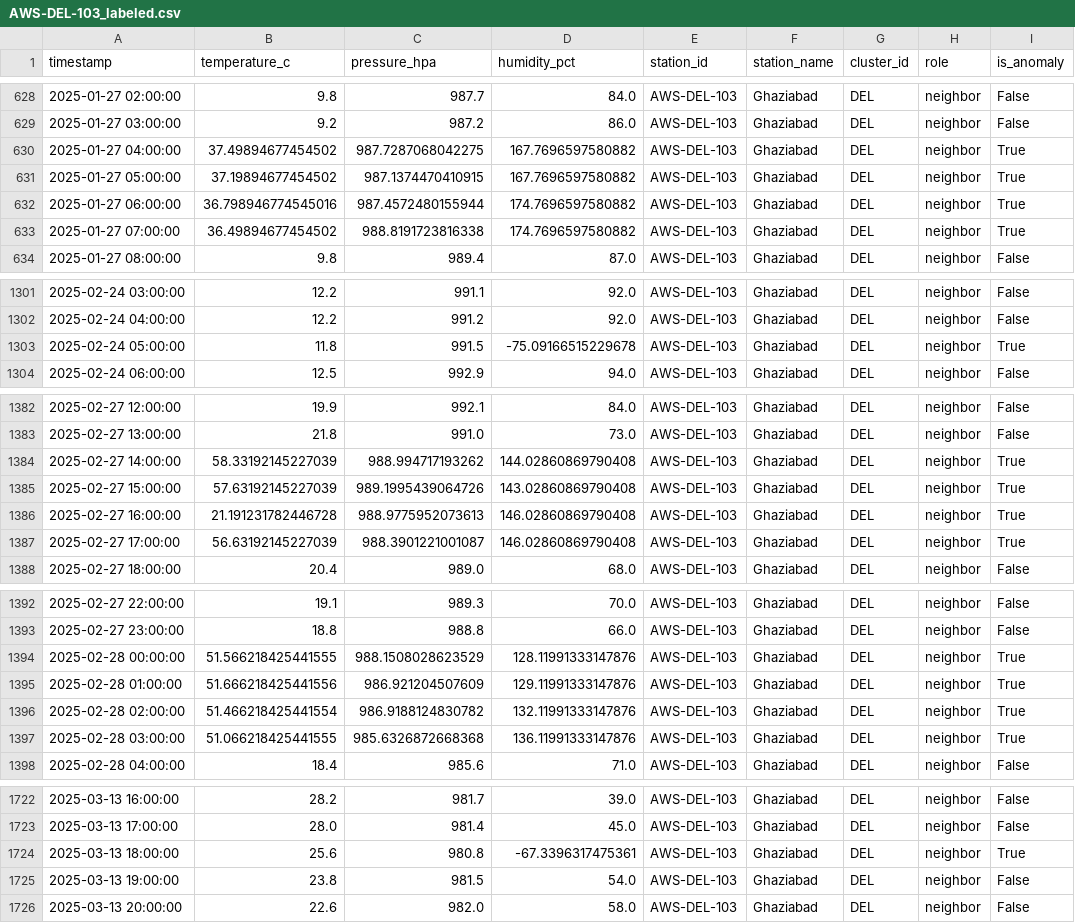
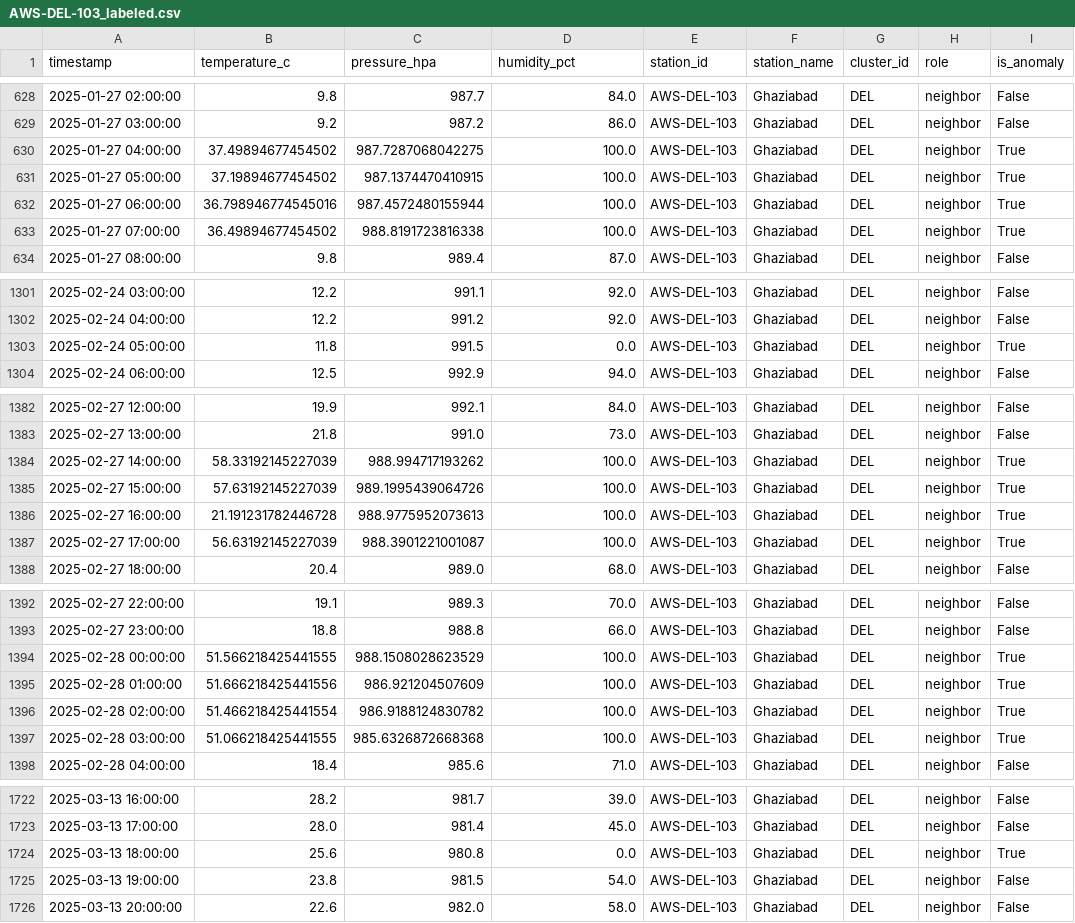
Before and after one commit to inf-pranjal-01/SkyguardAI-SIH2026, a CSV file: data/AWS-DEL-103_labeled.csv, drawn as a sheet; only a part is shown, gaps mark what is left out; the diff covers the shown part only; the diff names each change by its address in the sheet, - before the commit and + after, or states it on an @@ line.

```diff
--- a/data/AWS-DEL-103_labeled.csv
+++ b/data/AWS-DEL-103_labeled.csv
-D630:D631 (humidity_pct): 167.7696597580882
+D630:D631 (humidity_pct): 100.0
-D632:D633 (humidity_pct): 174.7696597580882
+D632:D633 (humidity_pct): 100.0
-D1303 (humidity_pct): -75.09166515229678
+D1303 (humidity_pct): 0.0
-D1384 (humidity_pct): 144.02860869790408
+D1384 (humidity_pct): 100.0
-D1385 (humidity_pct): 143.02860869790408
+D1385 (humidity_pct): 100.0
-D1386:D1387 (humidity_pct): 146.02860869790408
+D1386:D1387 (humidity_pct): 100.0
-D1394 (humidity_pct): 128.11991333147876
+D1394 (humidity_pct): 100.0
-D1395 (humidity_pct): 129.11991333147876
+D1395 (humidity_pct): 100.0
-D1396 (humidity_pct): 132.11991333147876
+D1396 (humidity_pct): 100.0
-D1397 (humidity_pct): 136.11991333147876
+D1397 (humidity_pct): 100.0
-D1724 (humidity_pct): -67.3396317475361
+D1724 (humidity_pct): 0.0
```
Also changed, not shown: 18 edited cells elsewhere in this file, data/AWS-KOL-101_labeled.csv, data/AWS-MUM-101_labeled.csv, 5 other files.
